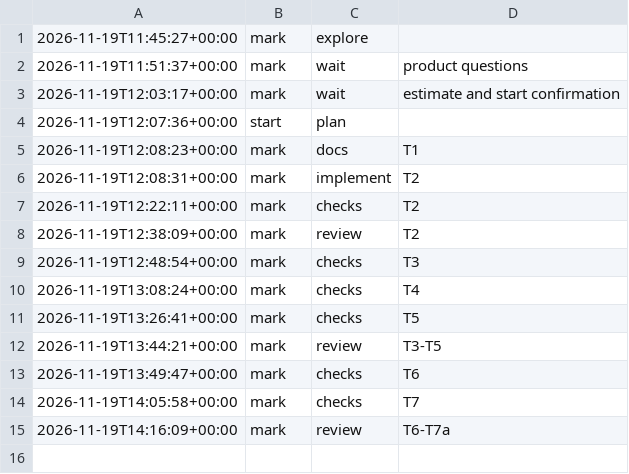
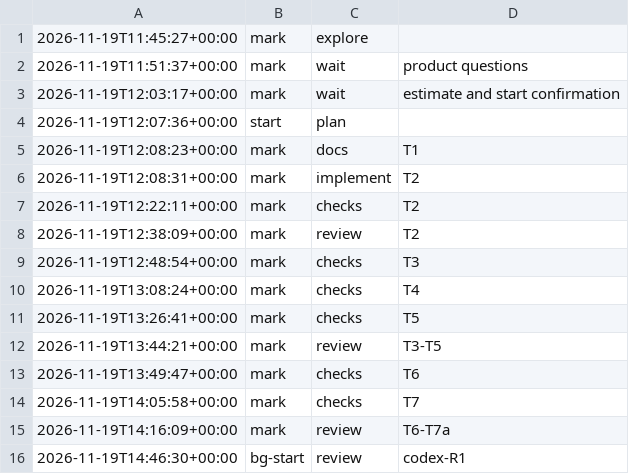
Before and after one commit to jesuslpm/Krummi, a TSV file: odd/tasks/tables-statistics-phases.tsv, drawn as a sheet; the diff names each change by its address in the sheet, - before the commit and + after, or states it on an @@ line.

Commit message:
docs(odd): record the verification and the last reviews

```diff
--- a/odd/tasks/tables-statistics-phases.tsv
+++ b/odd/tasks/tables-statistics-phases.tsv
+row 16: 2026-11-19T14:46:30+00:00 | bg-start | review | codex-R1
```
Also changed, not shown: 1 other file.
